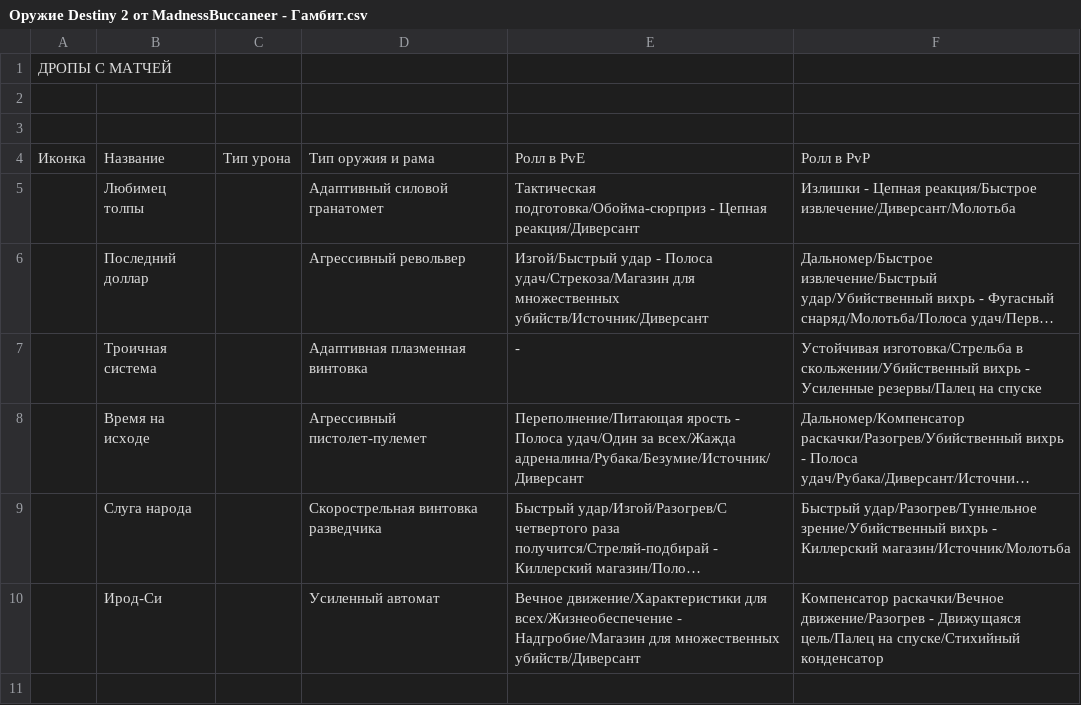
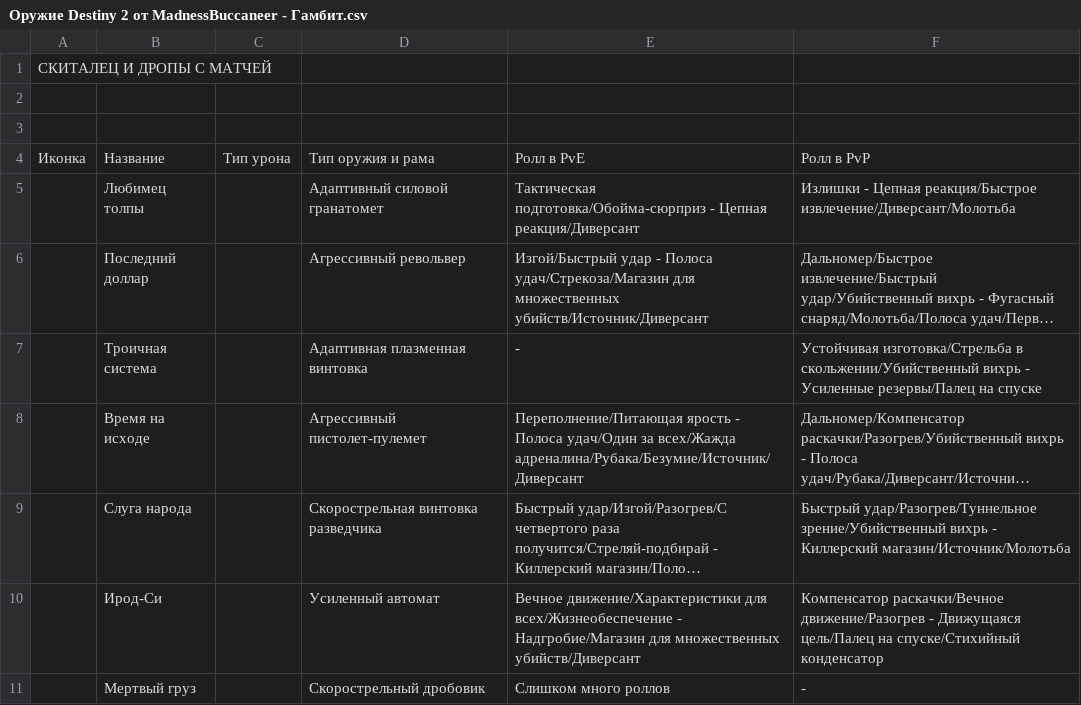
Before and after one commit to stb1rd/madness-rolls, a CSV file: src/data/rollsCSV/Оружие Destiny 2 от MadnessBuccaneer - Гамбит.csv, drawn as a sheet; long unchanged cells end in ….

```diff
--- a/src/data/rollsCSV/Оружие Destiny 2 от MadnessBuccaneer - Гамбит.csv
+++ b/src/data/rollsCSV/Оружие Destiny 2 от MadnessBuccaneer - Гамбит.csv
@@ -1,2 +1,2 @@
-ДРОПЫ С МАТЧЕЙ,,,,,
+СКИТАЛЕЦ И ДРОПЫ С МАТЧЕЙ,,,,,
 ,,,,,
@@ -10 +10,2 @@
 ,Ирод-Си,,Усиленный автомат,Вечное движение/Характеристики для всех/Жизнеобеспечение - Надгробие/Магазин для множественных убийств/Диверсант,Компенсатор раскачки/Вечное движение/Разогрев - Движущаяся цель/Палец на спуске/Стихийный конденсатор
+,Мертвый груз,,Скорострельный дробовик,Слишком много роллов,-
```
Also changed, not shown: src/data/rollsCSV/Оружие Destiny 2 от MadnessBuccaneer - Рейды.csv, 11 other files.
